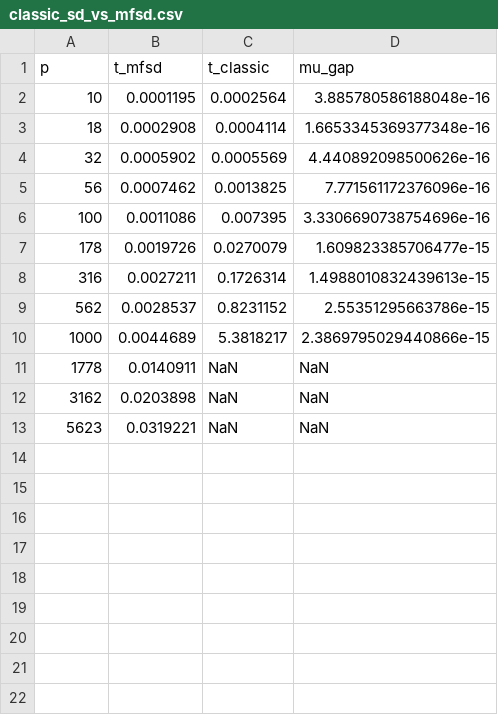
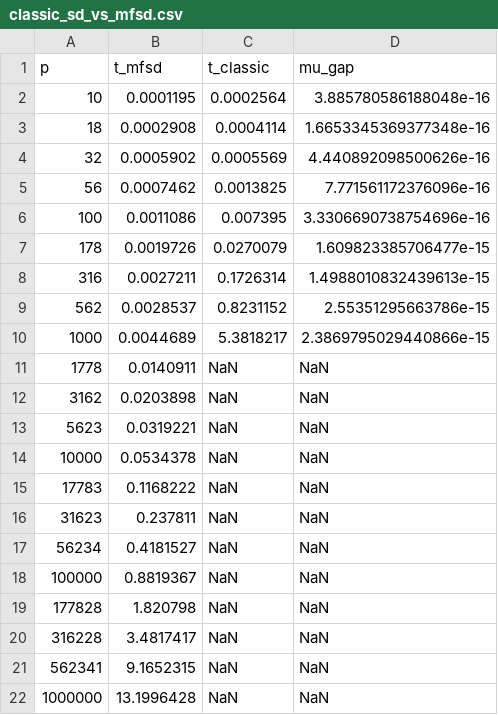
Before and after one commit to bachrathyd/SOSD.jl, a CSV file: benchmark/results/classic_sd_vs_mfsd.csv, drawn as a sheet; the diff names each change by its address in the sheet, - before the commit and + after, or states it on an @@ line.

```diff
--- a/benchmark/results/classic_sd_vs_mfsd.csv
+++ b/benchmark/results/classic_sd_vs_mfsd.csv
+row 14: 10000 | 0.0534378 | NaN | NaN
+row 15: 17783 | 0.1168222 | NaN | NaN
+row 16: 31623 | 0.237811 | NaN | NaN
+row 17: 56234 | 0.4181527 | NaN | NaN
+row 18: 100000 | 0.8819367 | NaN | NaN
+row 19: 177828 | 1.820798 | NaN | NaN
+row 20: 316228 | 3.4817417 | NaN | NaN
+row 21: 562341 | 9.1652315 | NaN | NaN
+row 22: 1000000 | 13.1996428 | NaN | NaN
```
Also changed, not shown: benchmark/results/s_complexity_mathieu.csv, benchmark/results/sweet_spot_turning_ssv.csv, 10 other files.
